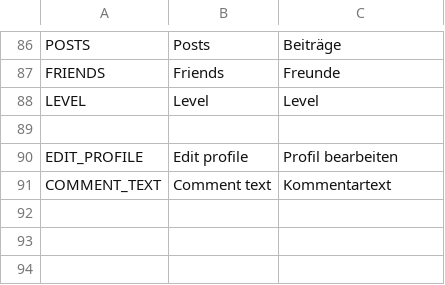
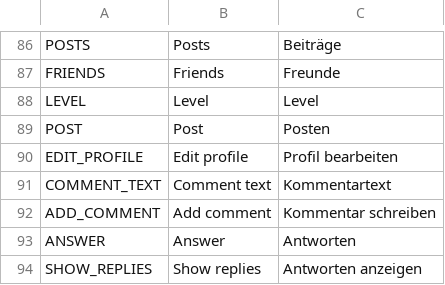
Before and after one commit to Tiltnick/ip2gd, a CSV file: translation.csv, drawn as a sheet; only a part is shown, gaps mark what is left out; the diff names each change by its address in the sheet, - before the commit and + after, or states it on an @@ line.

Commit message:
comments are finally arranged properly
+openable, posts are likable and so are comments

```diff
--- a/translation.csv
+++ b/translation.csv
-row 89: (empty)
+row 89: POST | Post | Posten
+row 92: ADD_COMMENT | Add comment | Kommentar schreiben
+row 93: ANSWER | Answer | Antworten
+row 94: SHOW_REPLIES | Show replies | Antworten anzeigen
```
Also changed, not shown: 11 other files.
